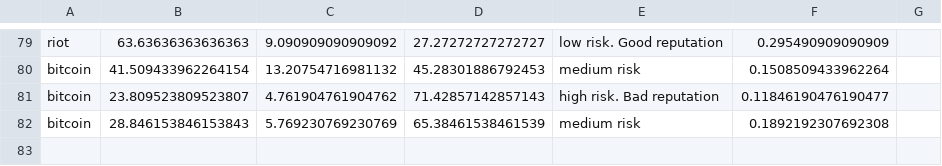
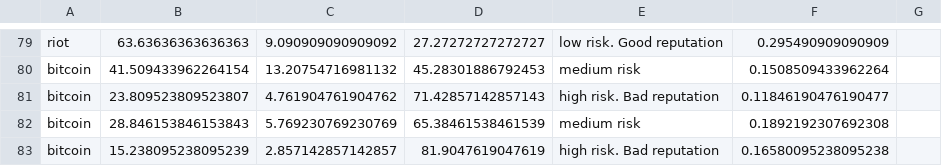
Before and after one commit to YGNT7777/PYTHIA, a CSV file: assets/results_x.csv, drawn as a sheet; only a part is shown, gaps mark what is left out; the diff names each change by its address in the sheet, - before the commit and + after, or states it on an @@ line.

```diff
--- a/assets/results_x.csv
+++ b/assets/results_x.csv
+row 83: bitcoin | 15.238095238095239 | 2.857142857142857 | 81.9047619047619 | high risk. Bad reputation | 0.16580095238095238
```
Also changed, not shown: 4 other files.
